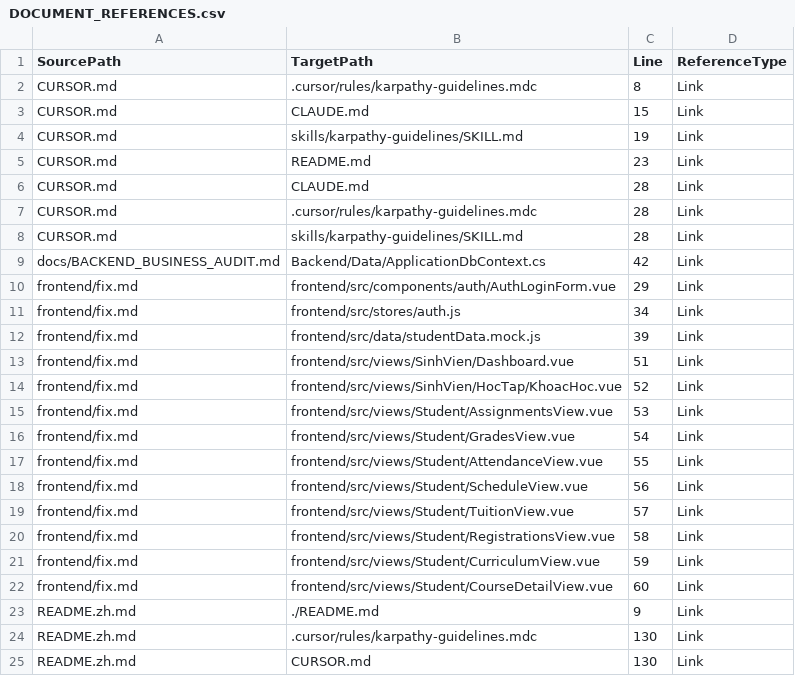
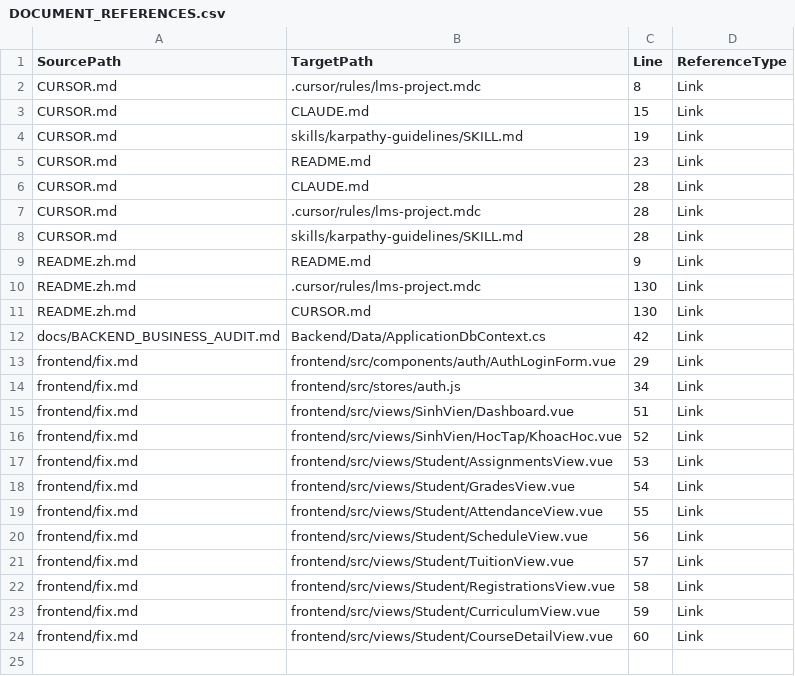
Before and after one commit to Phan-Thanh-Danh/Du-An-Tot-Nghiep, a CSV file: docs/governance/DOCUMENT_REFERENCES.csv, drawn as a sheet.

Commit message:
chore(docs): remediate round 4.3 — fix absolute links, regenerate refs, enhance validator, approve batch 1
- frontend/fix.md: Replace all 13 file:///c:/LMS/... links with repo-relative paths
- CURSOR.md & README.zh.md: Fix broken .cursor/rules/karpathy-guidelines.mdc -> lms-project.mdc
- docs/BACKEND_BUSINESS_AUDIT.md: Fix missing ../ prefix in Backend/Data link
- tools/docs/generate-document-refs.mjs: New script to regenerate DOCUMENT_REFERENCES.csv
- DOCUMENT_REFERENCES.csv: Regenerated from source (23 valid refs, all targets exist)
- tools/docs/validate-p0.mjs: Enhanced with 6d (scan file:///), 6e (verify targets), 6f (parity)
- DOCUMENT_MOVE_PLAN.csv: Approve 75 stay-put docs (Batch 1), no physical moves

```diff
--- a/docs/governance/DOCUMENT_REFERENCES.csv
+++ b/docs/governance/DOCUMENT_REFERENCES.csv
@@ -1,3 +1,3 @@
 SourcePath,TargetPath,Line,ReferenceType
-CURSOR.md,.cursor/rules/karpathy-guidelines.mdc,8,Link
+CURSOR.md,.cursor/rules/lms-project.mdc,8,Link
 CURSOR.md,CLAUDE.md,15,Link
@@ -6,4 +6,7 @@ CURSOR.md,README.md,23,Link
 CURSOR.md,CLAUDE.md,28,Link
-CURSOR.md,.cursor/rules/karpathy-guidelines.mdc,28,Link
+CURSOR.md,.cursor/rules/lms-project.mdc,28,Link
 CURSOR.md,skills/karpathy-guidelines/SKILL.md,28,Link
+README.zh.md,README.md,9,Link
+README.zh.md,.cursor/rules/lms-project.mdc,130,Link
+README.zh.md,CURSOR.md,130,Link
 docs/BACKEND_BUSINESS_AUDIT.md,Backend/Data/ApplicationDbContext.cs,42,Link
@@ -11,3 +14,2 @@ frontend/fix.md,frontend/src/components/auth/AuthLoginForm.vue,29,Link
 frontend/fix.md,frontend/src/stores/auth.js,34,Link
-frontend/fix.md,frontend/src/data/studentData.mock.js,39,Link
 frontend/fix.md,frontend/src/views/SinhVien/Dashboard.vue,51,Link
@@ -22,4 +24 @@ frontend/fix.md,frontend/src/views/Student/CurriculumView.vue,59,Link
 frontend/fix.md,frontend/src/views/Student/CourseDetailView.vue,60,Link
-README.zh.md,./README.md,9,Link
-README.zh.md,.cursor/rules/karpathy-guidelines.mdc,130,Link
-README.zh.md,CURSOR.md,130,Link
```
Also changed, not shown: docs/governance/DOCUMENT_MOVE_PLAN.csv, 6 other files.
